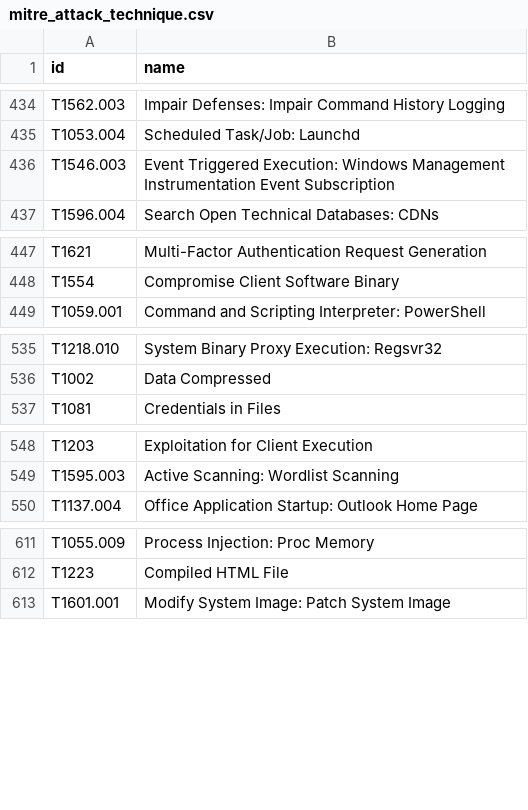
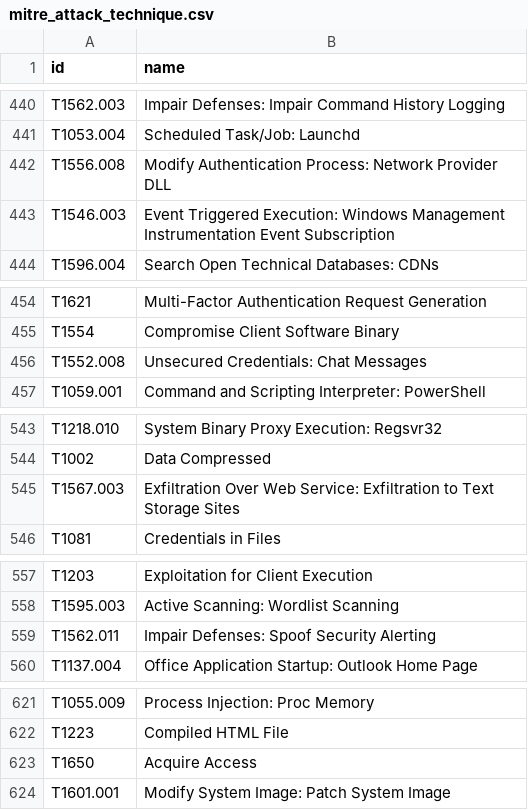
Before and after one commit to Lu-Ka/mitre-attack-csv, a CSV file: output/mitre_attack_technique.csv, drawn as a sheet; only a part is shown, gaps mark what is left out; the diff covers the shown part only; the diff names each change by its address in the sheet, - before the commit and + after, or states it on an @@ line.

```diff
--- a/output/mitre_attack_technique.csv
+++ b/output/mitre_attack_technique.csv
+row 442: T1556.008 | Modify Authentication Process: Network Provider DLL
+row 456: T1552.008 | Unsecured Credentials: Chat Messages
+row 545: T1567.003 | Exfiltration Over Web Service: Exfiltration to Text Storage Sites
+row 559: T1562.011 | Impair Defenses: Spoof Security Alerting
+row 623: T1650 | Acquire Access
```
Also changed, not shown: 8 added rows and 1 edited cell elsewhere in this file.
